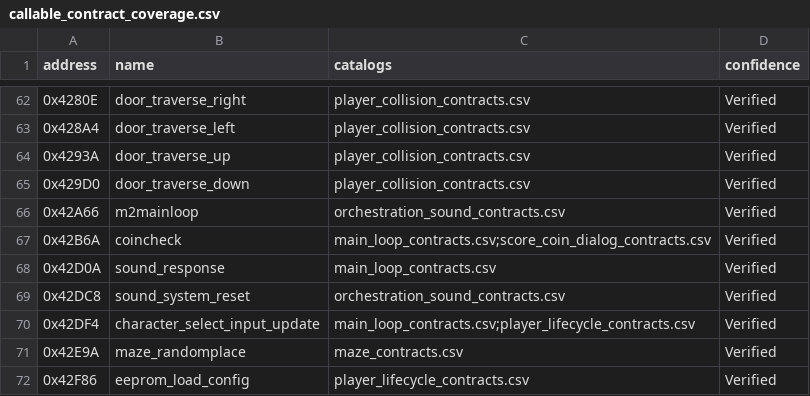
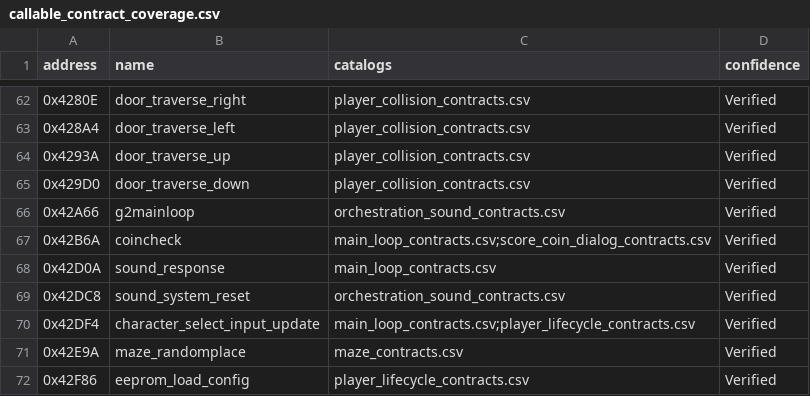
Before and after one commit to alinsavix/gauntlet-gamerom-ai-reveng, a CSV file: doc/generated/callable_contract_coverage.csv, drawn as a sheet; only a part is shown, gaps mark what is left out.

```diff
--- a/doc/generated/callable_contract_coverage.csv
+++ b/doc/generated/callable_contract_coverage.csv
@@ -65,3 +65,3 @@ address,name,catalogs,confidence
 0x429D0,door_traverse_down,player_collision_contracts.csv,Verified
-0x42A66,m2mainloop,orchestration_sound_contracts.csv,Verified
+0x42A66,g2mainloop,orchestration_sound_contracts.csv,Verified
 0x42B6A,coincheck,main_loop_contracts.csv;score_coin_dialog_contracts.csv,Verified
```
Also changed, not shown: doc/generated/control_targets.csv, doc/generated/orchestration_sound_contracts.csv, 12 other files.
